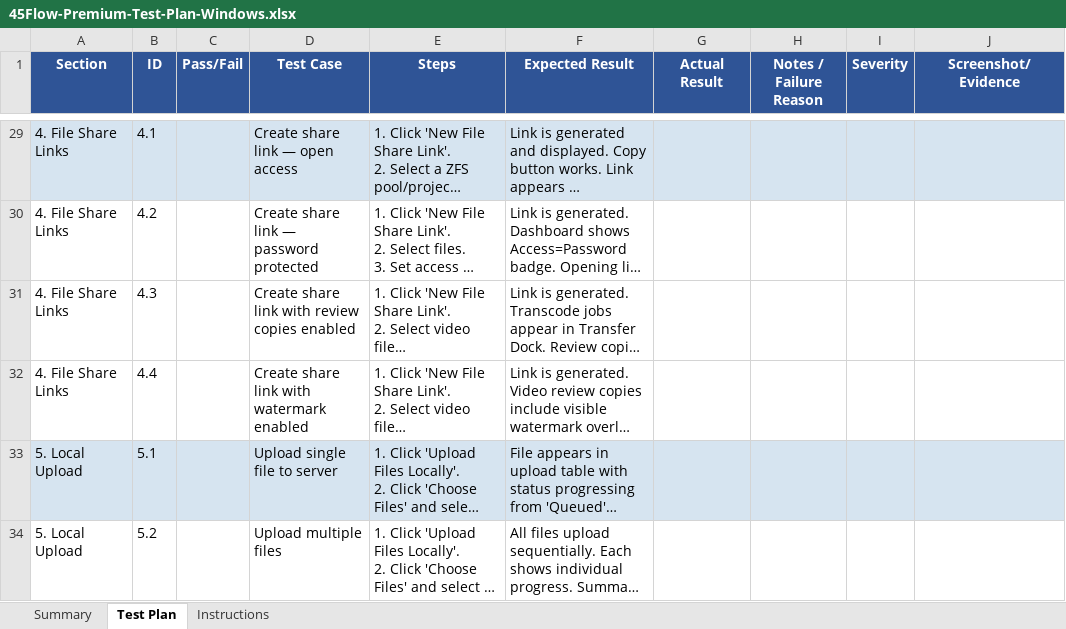
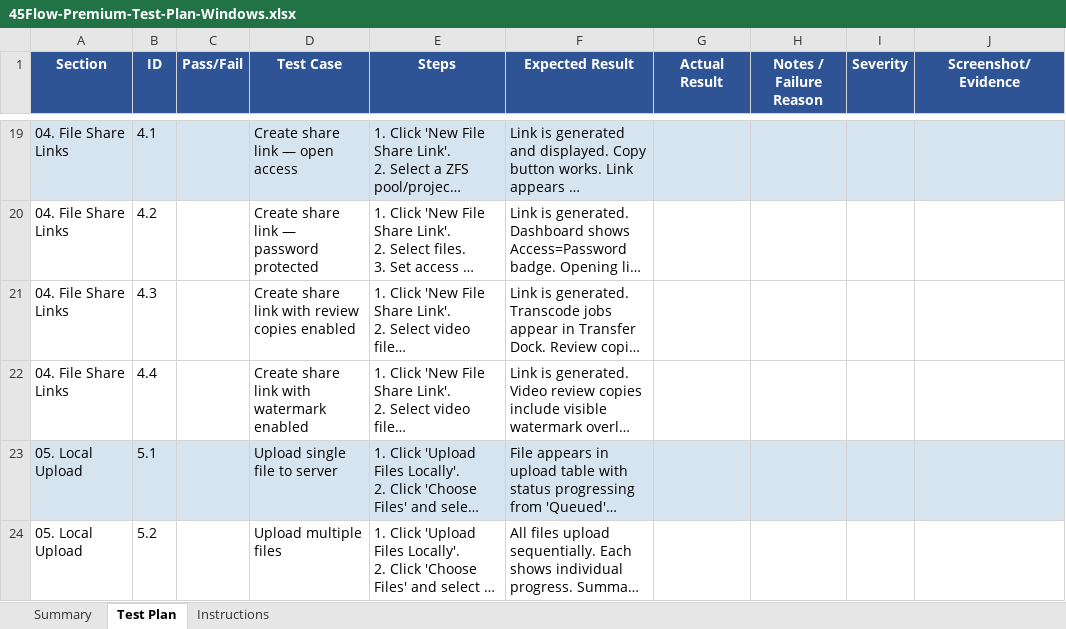
Before and after one commit to 45Drives/45flow, an Excel workbook: docs/45Flow-Premium-Test-Plan-Windows.xlsx, sheet Test Plan, drawn as a sheet; only a part is shown, gaps mark what is left out; long unchanged cells end in …; values as stored, in another font and other column widths than the file's, no borders; addresses are those after the commit; the diff covers the shown part only; the diff names each change by its address in the sheet, - before the commit and + after, or states it on an @@ line.

Commit message:
updated test plans

```diff
--- a/docs/45Flow-Premium-Test-Plan-Windows.xlsx (sheet Test Plan)
+++ b/docs/45Flow-Premium-Test-Plan-Windows.xlsx (sheet Test Plan)
-A19:A22 (Section): 4. File Share Links
+A19:A22 (Section): 04. File Share Links
-A23:A24 (Section): 5. Local Upload
+A23:A24 (Section): 05. Local Upload
```
Also changed, not shown: 3 added rows, 3 removed rows, 10 moved rows and 31 edited cells elsewhere in this sheet, docs/45Flow-Premium-Test-Plan-Linux.xlsx, docs/45Flow-Premium-Test-Plan-macOS.xlsx.
